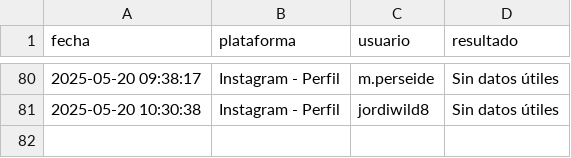
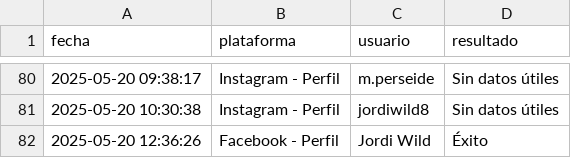
Before and after one commit to javivg03/Tracebit, a CSV file: exports/historial.csv, drawn as a sheet; only a part is shown, gaps mark what is left out; the diff names each change by its address in the sheet, - before the commit and + after, or states it on an @@ line.

```diff
--- a/exports/historial.csv
+++ b/exports/historial.csv
+row 82: 2025-05-20 12:36:26 | Facebook - Perfil | Jordi Wild | Éxito
```
Also changed, not shown: 6 other files.
